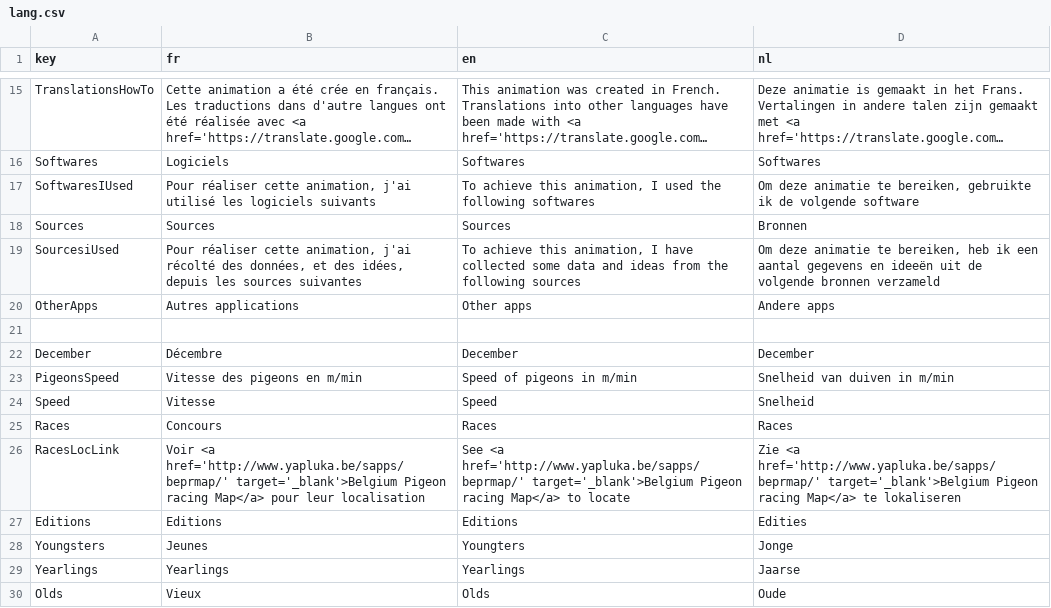
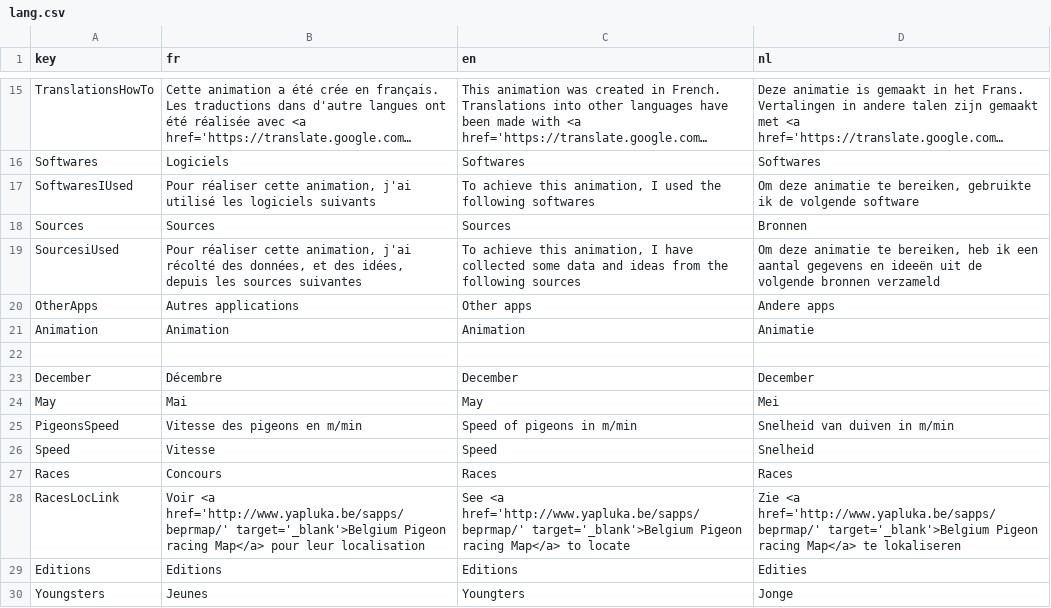
Before and after one commit to gvincke/beprstats, a CSV file: data/lang.csv, drawn as a sheet; only a part is shown, gaps mark what is left out; the shorter side is filled out with more unchanged rows; long unchanged cells end in ….

```diff
--- a/data/lang.csv
+++ b/data/lang.csv
@@ -20,4 +20,6 @@ SourcesiUsed	Pour réaliser cette animation, j'ai récolté des données, et des
 OtherApps	Autres applications	Other apps	Andere apps
+Animation	Animation	Animation	Animatie
 
 December	Décembre	December	December
+May	Mai	May	Mei
 PigeonsSpeed	Vitesse des pigeons en m/min	Speed of pigeons in m/min	Snelheid van duiven in m/min
```
Also changed, not shown: 1 other file.
